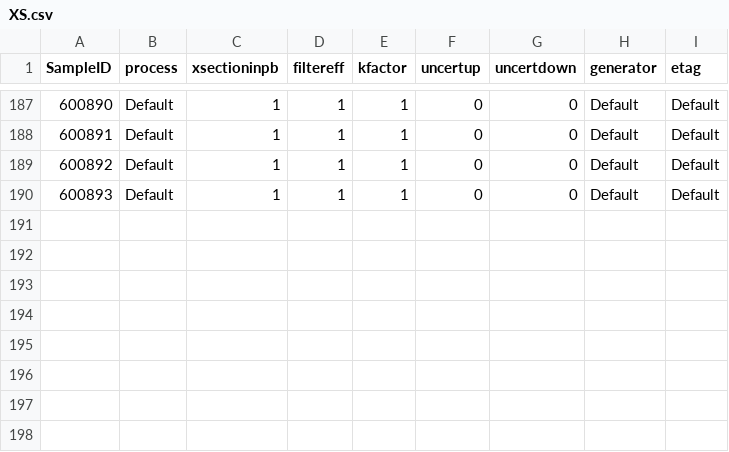
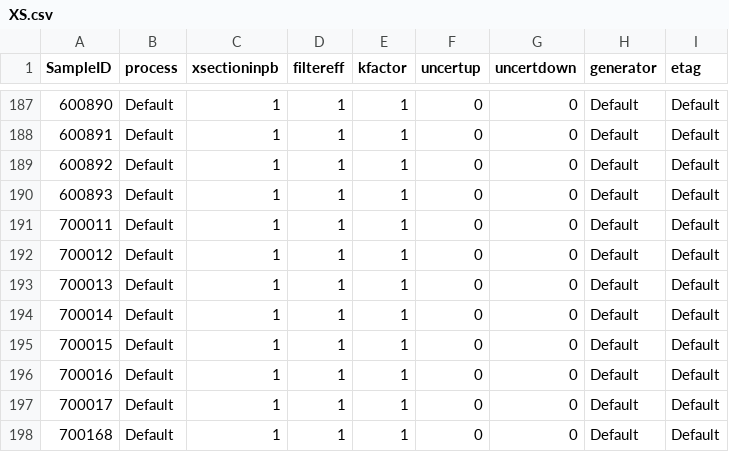
Before and after one commit to phreborn/MLCAF, a CSV file: share/ML-leptau/config/common/samples/XSec/XS.csv, drawn as a sheet; only a part is shown, gaps mark what is left out.

Commit message:
sample list, normalization preliminary completed

```diff
--- a/share/ML-leptau/config/common/samples/XSec/XS.csv
+++ b/share/ML-leptau/config/common/samples/XSec/XS.csv
@@ -190 +190,9 @@ SampleID, process, xsectioninpb, filtereff, kfactor, uncertup, uncertdown, gener
 600893, Default, 1, 1, 1, 0, 0, Default, Default
+700011, Default, 1, 1, 1, 0, 0, Default, Default
+700012, Default, 1, 1, 1, 0, 0, Default, Default
+700013, Default, 1, 1, 1, 0, 0, Default, Default
+700014, Default, 1, 1, 1, 0, 0, Default, Default
+700015, Default, 1, 1, 1, 0, 0, Default, Default
+700016, Default, 1, 1, 1, 0, 0, Default, Default
+700017, Default, 1, 1, 1, 0, 0, Default, Default
+700168, Default, 1, 1, 1, 0, 0, Default, Default
```
Also changed, not shown: 12 other files.
